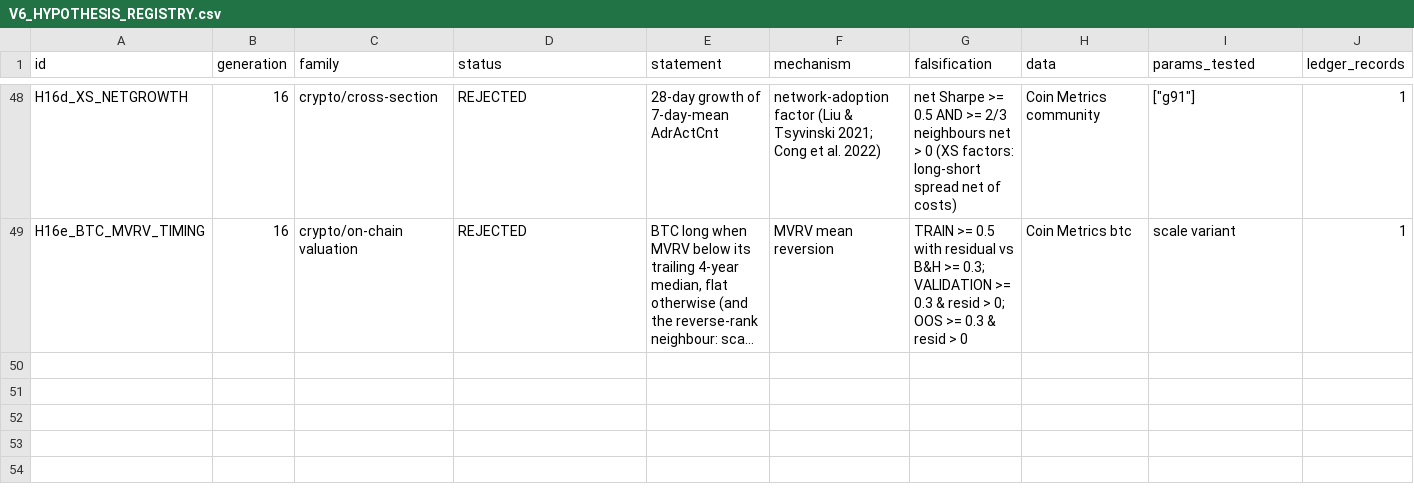
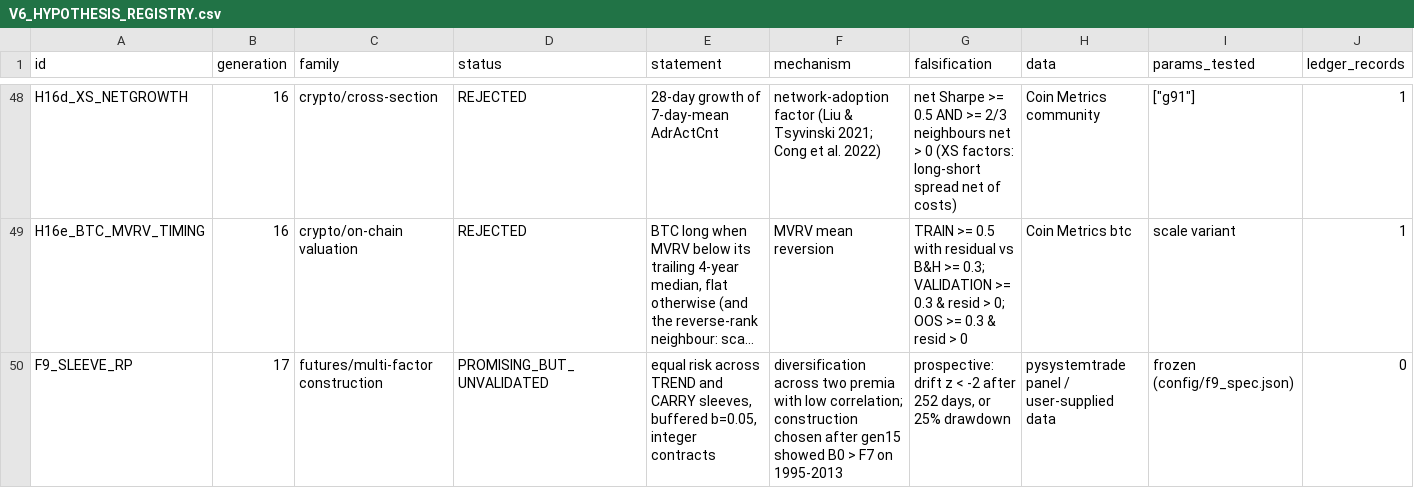
Before and after one commit to guusje95-cell/Quant-prop-lab, a CSV file: v6/V6_HYPOTHESIS_REGISTRY.csv, drawn as a sheet; only a part is shown, gaps mark what is left out; long unchanged cells end in …; rows hold the shown columns only; the diff names each change by its address in the sheet, - before the commit and + after, or states it on an @@ line.

```diff
--- a/v6/V6_HYPOTHESIS_REGISTRY.csv
+++ b/v6/V6_HYPOTHESIS_REGISTRY.csv
+row 50: F9_SLEEVE_RP | 17 | futures/multi-factor construction | PROMISING_BUT_UNVALIDATED | equal risk across TREND and CARRY sleeves, buffered b=0.05, integer contracts | diversification across two premia with low correlation; construction chosen after gen15 showed B0 > F7 on 1995-2013 | prospective: drift z < -2 after 252 days, or 25% drawdown | pysystemtrade panel / user-supplied data | frozen (config/f9_spec.json) | 0
```
Also changed, not shown: 11 other files.
